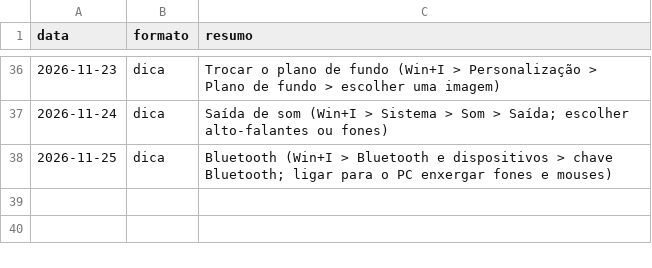
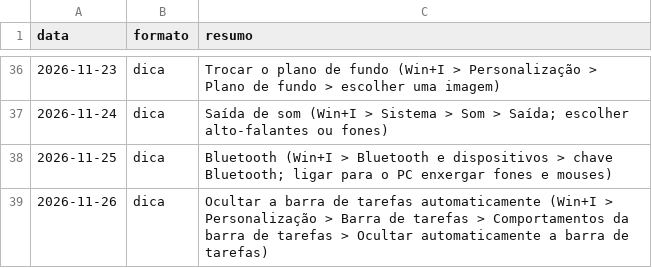
Before and after one commit to ronnepeperson-ui/r3-carrosseis, a TSV file: daily/history.tsv, drawn as a sheet; only a part is shown, gaps mark what is left out; the diff names each change by its address in the sheet, - before the commit and + after, or states it on an @@ line.

```diff
--- a/daily/history.tsv
+++ b/daily/history.tsv
+row 39: 2026-11-26 | dica | Ocultar a barra de tarefas automaticamente (Win+I > Personalização > Barra de tarefas > Comportamentos da barra de tarefas > Ocultar automaticamente a barra de tarefas)
```
Also changed, not shown: 1 other file.
